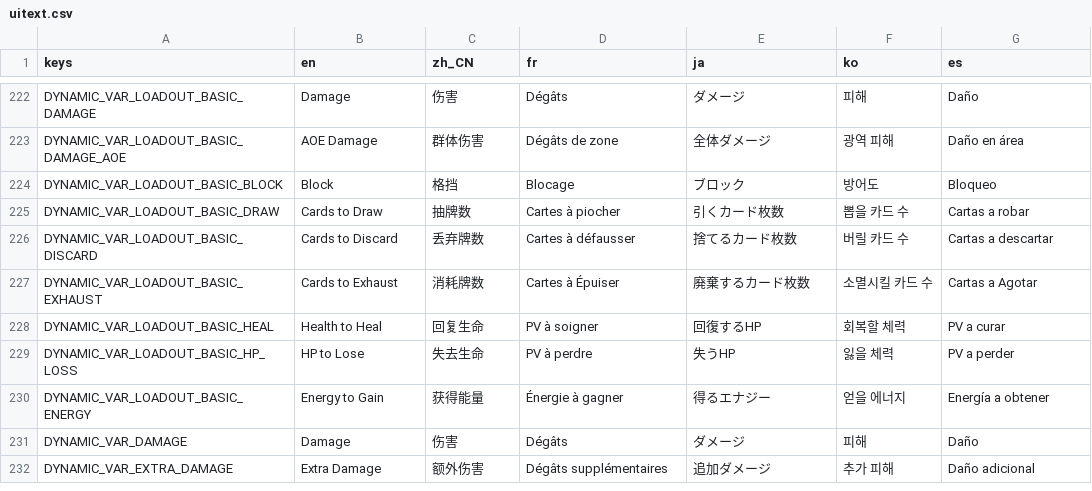
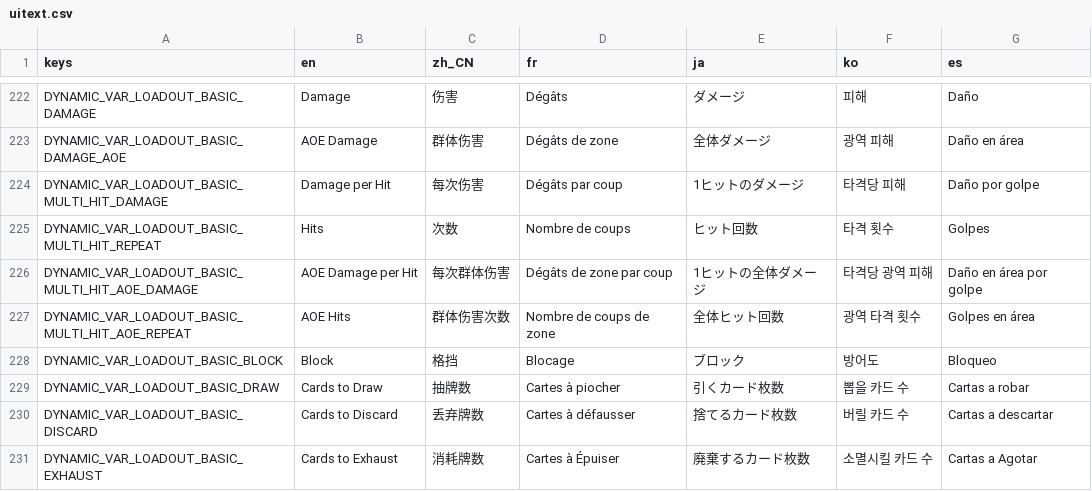
Before and after one commit to qw2341/Loadout-Mod-2, a CSV file: Loadout/localization/uitext.csv, drawn as a sheet; only a part is shown, gaps mark what is left out; the shorter side is filled out with more unchanged rows.

Commit message:
Added basicmulti hit aoe Keywords

```diff
--- a/Loadout/localization/uitext.csv
+++ b/Loadout/localization/uitext.csv
@@ -223,2 +223,6 @@ DYNAMIC_VAR_LOADOUT_BASIC_DAMAGE,Damage,伤害,Dégâts,ダメージ,피해,Dañ
 DYNAMIC_VAR_LOADOUT_BASIC_DAMAGE_AOE,AOE Damage,群体伤害,Dégâts de zone,全体ダメージ,광역 피해,Daño en área
+DYNAMIC_VAR_LOADOUT_BASIC_MULTI_HIT_DAMAGE,Damage per Hit,每次伤害,Dégâts par coup,1ヒットのダメージ,타격당 피해,Daño por golpe
+DYNAMIC_VAR_LOADOUT_BASIC_MULTI_HIT_REPEAT,Hits,次数,Nombre de coups,ヒット回数,타격 횟수,Golpes
+DYNAMIC_VAR_LOADOUT_BASIC_MULTI_HIT_AOE_DAMAGE,AOE Damage per Hit,每次群体伤害,Dégâts de zone par coup,1ヒットの全体ダメージ,타격당 광역 피해,Daño en área por golpe
+DYNAMIC_VAR_LOADOUT_BASIC_MULTI_HIT_AOE_REPEAT,AOE Hits,群体伤害次数,Nombre de coups de zone,全体ヒット回数,광역 타격 횟수,Golpes en área
 DYNAMIC_VAR_LOADOUT_BASIC_BLOCK,Block,格挡,Blocage,ブロック,방어도,Bloqueo
```
Also changed, not shown: 21 other files.
